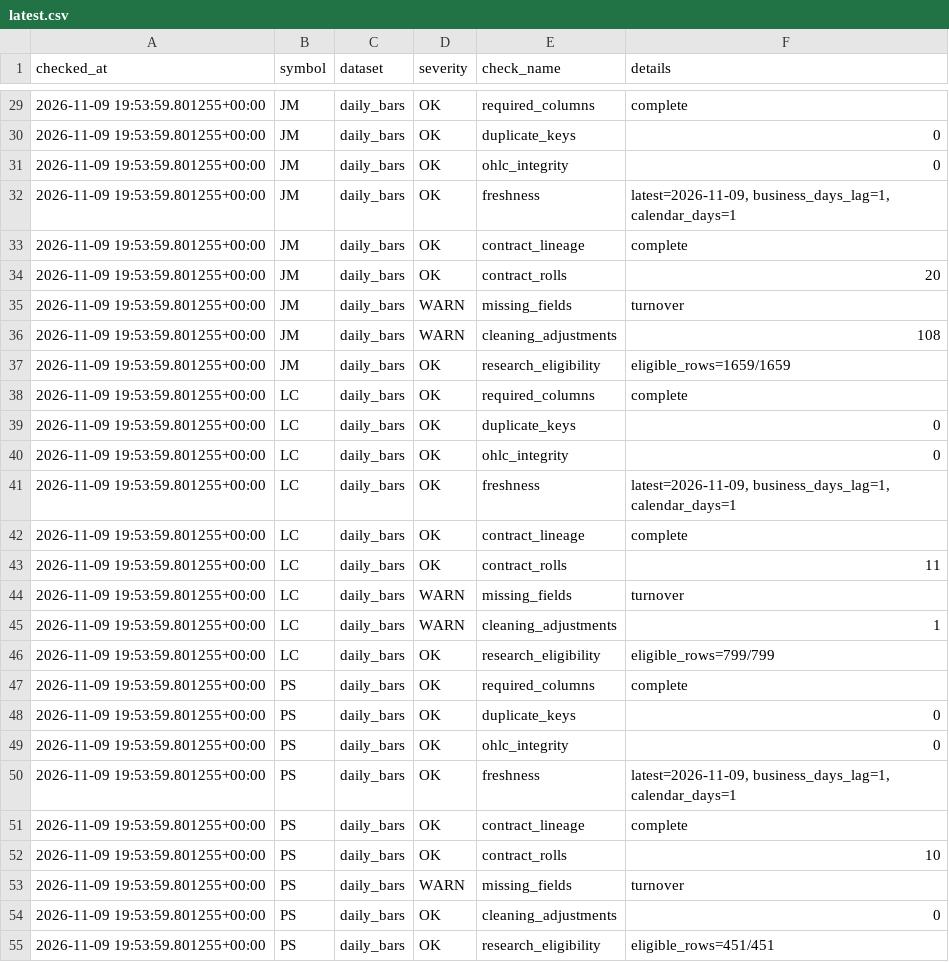
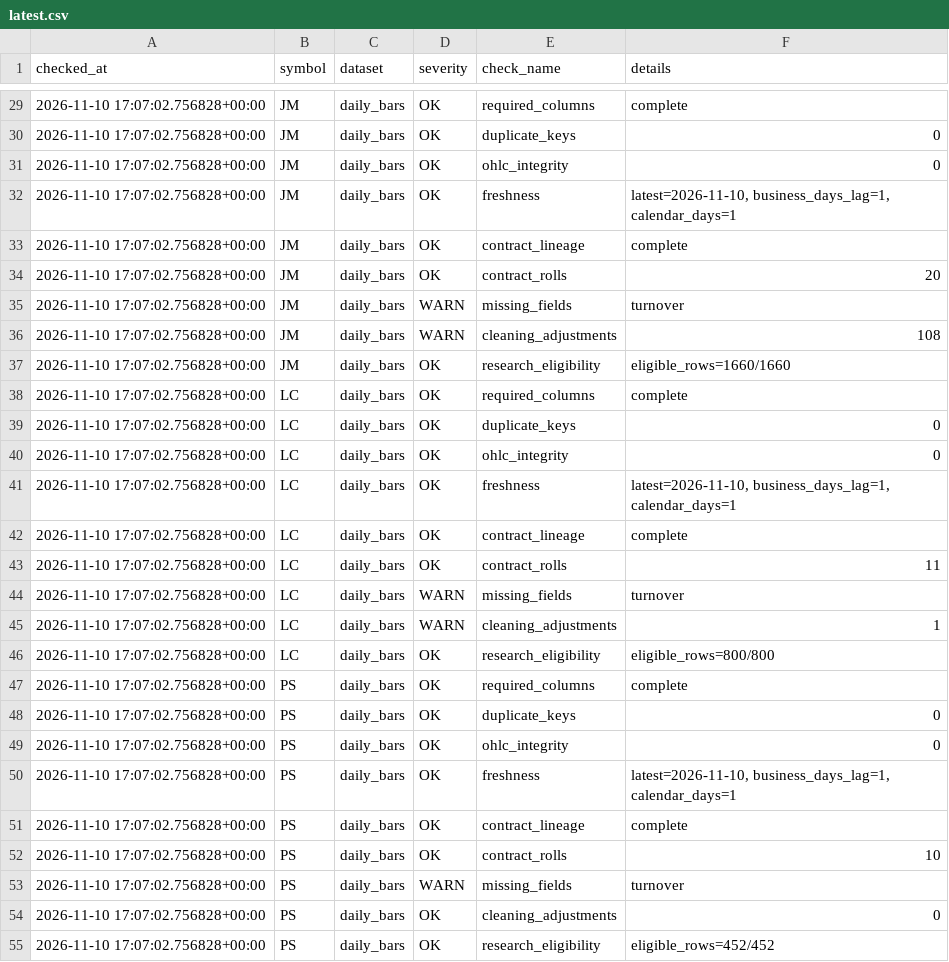
Before and after one commit to xujiahao88/futures-tech-quant-dashboard, a CSV file: reports/data_quality/latest.csv, drawn as a sheet; only a part is shown, gaps mark what is left out; the diff covers the shown part only.

```diff
--- a/reports/data_quality/latest.csv
+++ b/reports/data_quality/latest.csv
@@ -29,27 +29,27 @@
-2026-11-09 19:53:59.801255+00:00,JM,daily_bars,OK,required_columns,complete
-2026-11-09 19:53:59.801255+00:00,JM,daily_bars,OK,duplicate_keys,0
-2026-11-09 19:53:59.801255+00:00,JM,daily_bars,OK,ohlc_integrity,0
-2026-11-09 19:53:59.801255+00:00,JM,daily_bars,OK,freshness,"latest=2026-11-09, business_days_lag=1, calendar_days=1"
-2026-11-09 19:53:59.801255+00:00,JM,daily_bars,OK,contract_lineage,complete
-2026-11-09 19:53:59.801255+00:00,JM,daily_bars,OK,contract_rolls,20
-2026-11-09 19:53:59.801255+00:00,JM,daily_bars,WARN,missing_fields,turnover
-2026-11-09 19:53:59.801255+00:00,JM,daily_bars,WARN,cleaning_adjustments,108
-2026-11-09 19:53:59.801255+00:00,JM,daily_bars,OK,research_eligibility,eligible_rows=1659/1659
-2026-11-09 19:53:59.801255+00:00,LC,daily_bars,OK,required_columns,complete
-2026-11-09 19:53:59.801255+00:00,LC,daily_bars,OK,duplicate_keys,0
-2026-11-09 19:53:59.801255+00:00,LC,daily_bars,OK,ohlc_integrity,0
-2026-11-09 19:53:59.801255+00:00,LC,daily_bars,OK,freshness,"latest=2026-11-09, business_days_lag=1, calendar_days=1"
-2026-11-09 19:53:59.801255+00:00,LC,daily_bars,OK,contract_lineage,complete
-2026-11-09 19:53:59.801255+00:00,LC,daily_bars,OK,contract_rolls,11
-2026-11-09 19:53:59.801255+00:00,LC,daily_bars,WARN,missing_fields,turnover
-2026-11-09 19:53:59.801255+00:00,LC,daily_bars,WARN,cleaning_adjustments,1
-2026-11-09 19:53:59.801255+00:00,LC,daily_bars,OK,research_eligibility,eligible_rows=799/799
-2026-11-09 19:53:59.801255+00:00,PS,daily_bars,OK,required_columns,complete
-2026-11-09 19:53:59.801255+00:00,PS,daily_bars,OK,duplicate_keys,0
-2026-11-09 19:53:59.801255+00:00,PS,daily_bars,OK,ohlc_integrity,0
-2026-11-09 19:53:59.801255+00:00,PS,daily_bars,OK,freshness,"latest=2026-11-09, business_days_lag=1, calendar_days=1"
-2026-11-09 19:53:59.801255+00:00,PS,daily_bars,OK,contract_lineage,complete
-2026-11-09 19:53:59.801255+00:00,PS,daily_bars,OK,contract_rolls,10
-2026-11-09 19:53:59.801255+00:00,PS,daily_bars,WARN,missing_fields,turnover
-2026-11-09 19:53:59.801255+00:00,PS,daily_bars,OK,cleaning_adjustments,0
-2026-11-09 19:53:59.801255+00:00,PS,daily_bars,OK,research_eligibility,eligible_rows=451/451
+2026-11-10 17:07:02.756828+00:00,JM,daily_bars,OK,required_columns,complete
+2026-11-10 17:07:02.756828+00:00,JM,daily_bars,OK,duplicate_keys,0
+2026-11-10 17:07:02.756828+00:00,JM,daily_bars,OK,ohlc_integrity,0
+2026-11-10 17:07:02.756828+00:00,JM,daily_bars,OK,freshness,"latest=2026-11-10, business_days_lag=1, calendar_days=1"
+2026-11-10 17:07:02.756828+00:00,JM,daily_bars,OK,contract_lineage,complete
+2026-11-10 17:07:02.756828+00:00,JM,daily_bars,OK,contract_rolls,20
+2026-11-10 17:07:02.756828+00:00,JM,daily_bars,WARN,missing_fields,turnover
+2026-11-10 17:07:02.756828+00:00,JM,daily_bars,WARN,cleaning_adjustments,108
+2026-11-10 17:07:02.756828+00:00,JM,daily_bars,OK,research_eligibility,eligible_rows=1660/1660
+2026-11-10 17:07:02.756828+00:00,LC,daily_bars,OK,required_columns,complete
+2026-11-10 17:07:02.756828+00:00,LC,daily_bars,OK,duplicate_keys,0
+2026-11-10 17:07:02.756828+00:00,LC,daily_bars,OK,ohlc_integrity,0
+2026-11-10 17:07:02.756828+00:00,LC,daily_bars,OK,freshness,"latest=2026-11-10, business_days_lag=1, calendar_days=1"
+2026-11-10 17:07:02.756828+00:00,LC,daily_bars,OK,contract_lineage,complete
+2026-11-10 17:07:02.756828+00:00,LC,daily_bars,OK,contract_rolls,11
+2026-11-10 17:07:02.756828+00:00,LC,daily_bars,WARN,missing_fields,turnover
+2026-11-10 17:07:02.756828+00:00,LC,daily_bars,WARN,cleaning_adjustments,1
+2026-11-10 17:07:02.756828+00:00,LC,daily_bars,OK,research_eligibility,eligible_rows=800/800
+2026-11-10 17:07:02.756828+00:00,PS,daily_bars,OK,required_columns,complete
+2026-11-10 17:07:02.756828+00:00,PS,daily_bars,OK,duplicate_keys,0
+2026-11-10 17:07:02.756828+00:00,PS,daily_bars,OK,ohlc_integrity,0
+2026-11-10 17:07:02.756828+00:00,PS,daily_bars,OK,freshness,"latest=2026-11-10, business_days_lag=1, calendar_days=1"
+2026-11-10 17:07:02.756828+00:00,PS,daily_bars,OK,contract_lineage,complete
+2026-11-10 17:07:02.756828+00:00,PS,daily_bars,OK,contract_rolls,10
+2026-11-10 17:07:02.756828+00:00,PS,daily_bars,WARN,missing_fields,turnover
+2026-11-10 17:07:02.756828+00:00,PS,daily_bars,OK,cleaning_adjustments,0
+2026-11-10 17:07:02.756828+00:00,PS,daily_bars,OK,research_eligibility,eligible_rows=452/452
```
Also changed, not shown: 79 edited cells elsewhere in this file, 57 other files.
